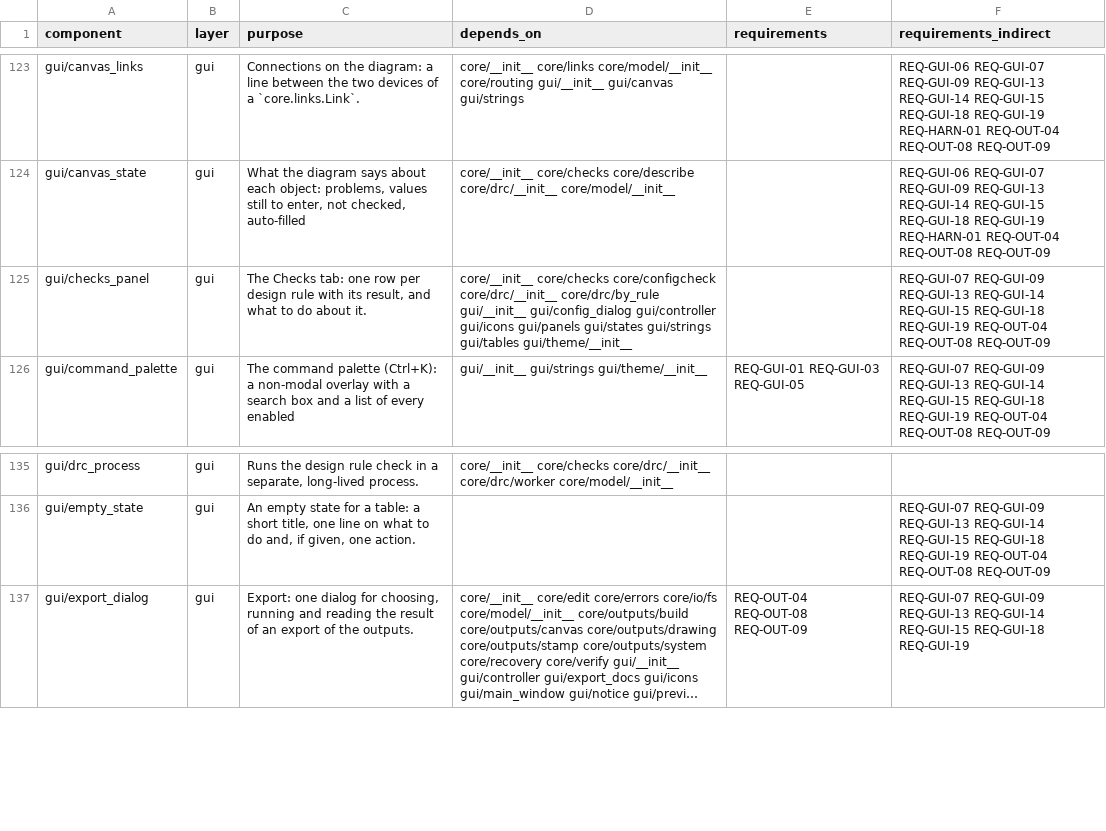
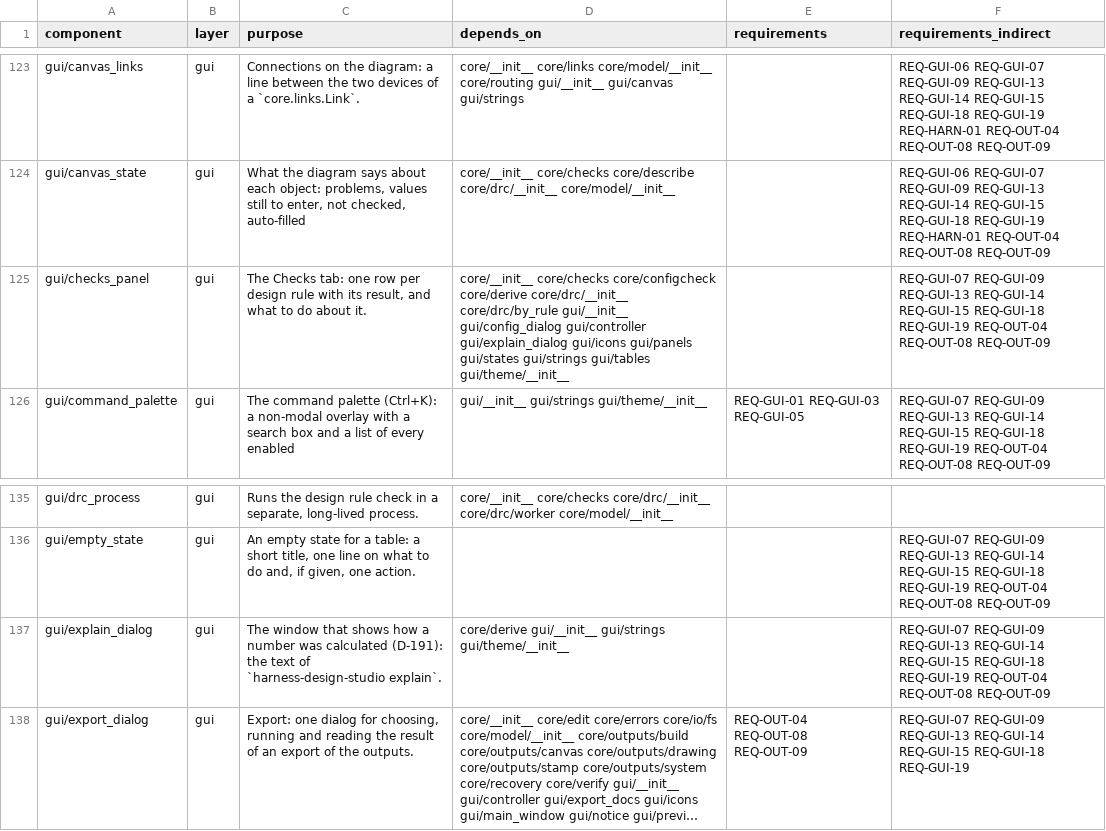
Before and after one commit to 0h3xn4/WireViz-HarnessDesignStudio, a CSV file: HarnessDesignStudio/compliance/sdd_components.csv, drawn as a sheet; only a part is shown, gaps mark what is left out; long unchanged cells end in …; the diff names each change by its address in the sheet, - before the commit and + after, or states it on an @@ line.

```diff
--- a/HarnessDesignStudio/compliance/sdd_components.csv
+++ b/HarnessDesignStudio/compliance/sdd_components.csv
-D125 (depends_on): …core/checks core/configcheck core/drc/__init__ core/drc/by_rule gui/__init__ gui/config_dialog gui/controller gui/icons gui/panels…
+D125 (depends_on): …core/checks core/configcheck core/derive core/drc/__init__ core/drc/by_rule gui/__init__ gui/config_dialog gui/controller gui/explain_dialog gui/icons gui/panels…
+row 137: gui/explain_dialog | gui | The window that shows how a number was calculated (D-191): the text of `harness-design-studio explain`. | core/derive gui/__init__ gui/strings gui/theme/__init__ |  | REQ-GUI-07 REQ-GUI-09 REQ-GUI-13 REQ-GUI-14 REQ-GUI-15 REQ-GUI-18 REQ-GUI-19 REQ-OUT-04 REQ-OUT-08 REQ-OUT-09
```
Also changed, not shown: 7 other files.
